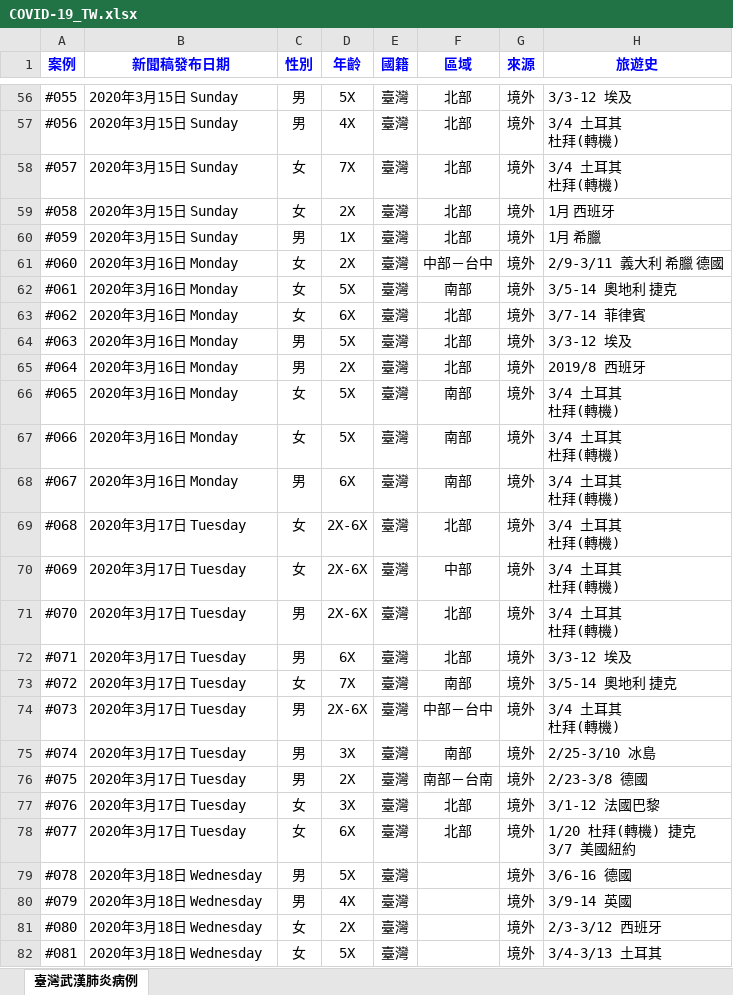
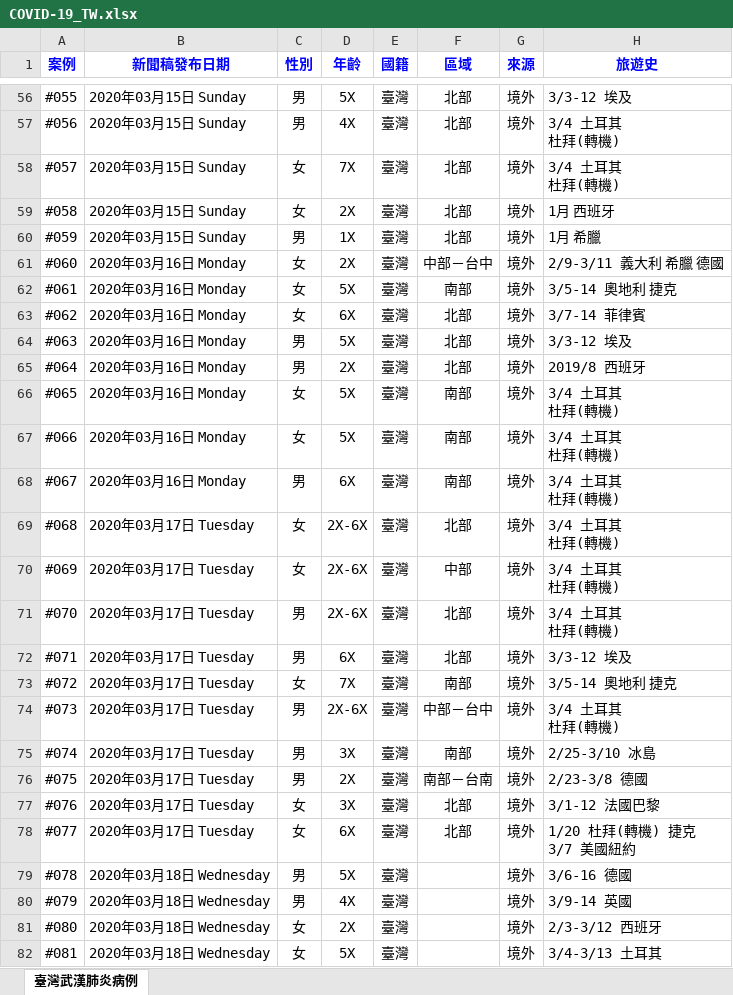
Before and after one commit to AlcHawk/dashcovid19, an Excel workbook: Data/COVID-19_TW.xlsx, sheet 臺灣武漢肺炎病例, drawn as a sheet; only a part is shown, gaps mark what is left out; values as stored, in another font and other column widths than the file's, no borders; charts and pictures and conditional formats and table styles not drawn; the diff covers the shown part only; the diff names each change by its address in the sheet, - before the commit and + after, or states it on an @@ line.

```diff
--- a/Data/COVID-19_TW.xlsx (sheet 臺灣武漢肺炎病例)
+++ b/Data/COVID-19_TW.xlsx (sheet 臺灣武漢肺炎病例)
-B56:B60 (新聞稿發布日期): 2020年3月15日 Sunday
+B56:B60 (新聞稿發布日期): 2020年03月15日 Sunday
-B61:B68 (新聞稿發布日期): 2020年3月16日 Monday
+B61:B68 (新聞稿發布日期): 2020年03月16日 Monday
-B69:B78 (新聞稿發布日期): 2020年3月17日 Tuesday
+B69:B78 (新聞稿發布日期): 2020年03月17日 Tuesday
-B79:B82 (新聞稿發布日期): 2020年3月18日 Wednesday
+B79:B82 (新聞稿發布日期): 2020年03月18日 Wednesday
```
Also changed, not shown: 4 added rows and 605 edited cells elsewhere in this sheet, Data/CDC_Press List.xlsx.
